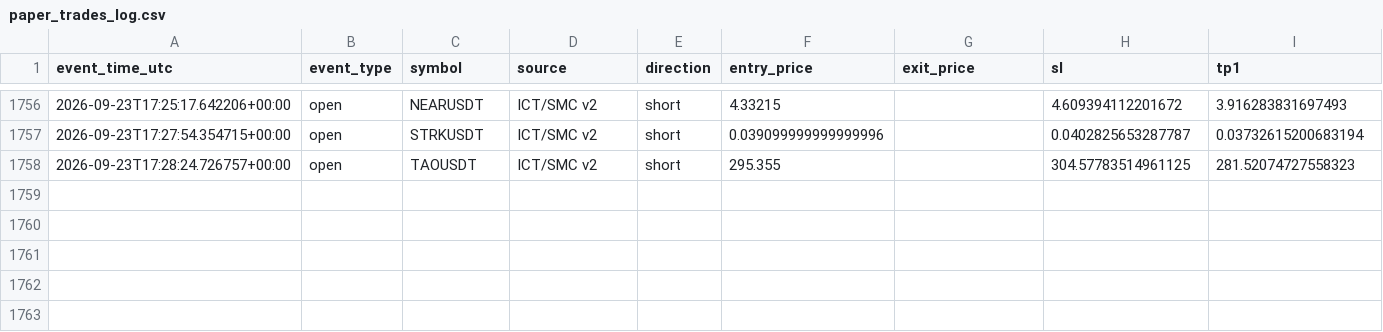
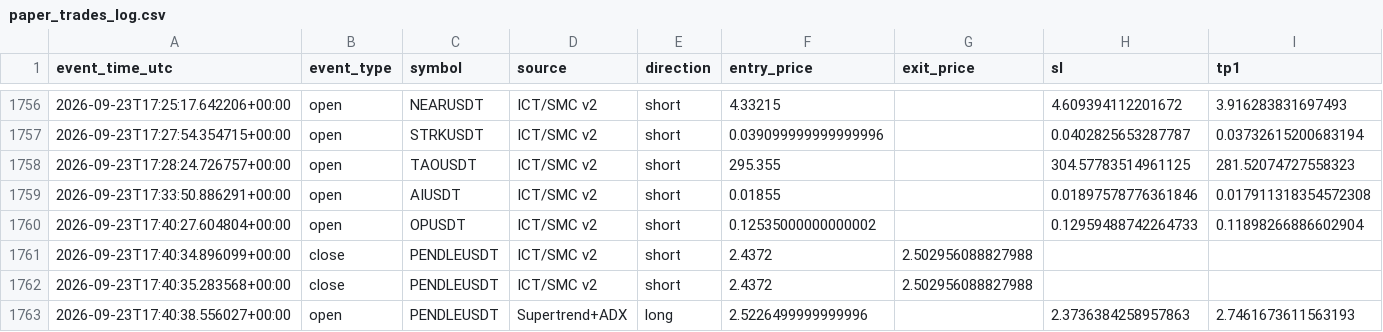
Before and after one commit to amirtorofi-sketch/tabdeal-usdt-live-trading-ready, a CSV file: bot2_live/paper_trades_log.csv, drawn as a sheet; only a part is shown, gaps mark what is left out; rows hold the shown columns only; the diff names each change by its address in the sheet, - before the commit and + after, or states it on an @@ line.

Commit message:
update bot2 state/paper log [skip ci]

```diff
--- a/bot2_live/paper_trades_log.csv
+++ b/bot2_live/paper_trades_log.csv
+row 1759: 2026-09-23T17:33:50.886291+00:00 | open | AIUSDT | ICT/SMC v2 | short | 0.01855 |  | 0.01897578776361846 | 0.017911318354572308
+row 1760: 2026-09-23T17:40:27.604804+00:00 | open | OPUSDT | ICT/SMC v2 | short | 0.12535000000000002 |  | 0.12959488742264733 | 0.11898266886602904
+row 1761: 2026-09-23T17:40:34.896099+00:00 | close | PENDLEUSDT | ICT/SMC v2 | short | 2.4372 | 2.502956088827988
+row 1762: 2026-09-23T17:40:35.283568+00:00 | close | PENDLEUSDT | ICT/SMC v2 | short | 2.4372 | 2.502956088827988
+row 1763: 2026-09-23T17:40:38.556027+00:00 | open | PENDLEUSDT | Supertrend+ADX | long | 2.5226499999999996 |  | 2.3736384258957863 | 2.7461673611563193
```
Also changed, not shown: 1 other file.
